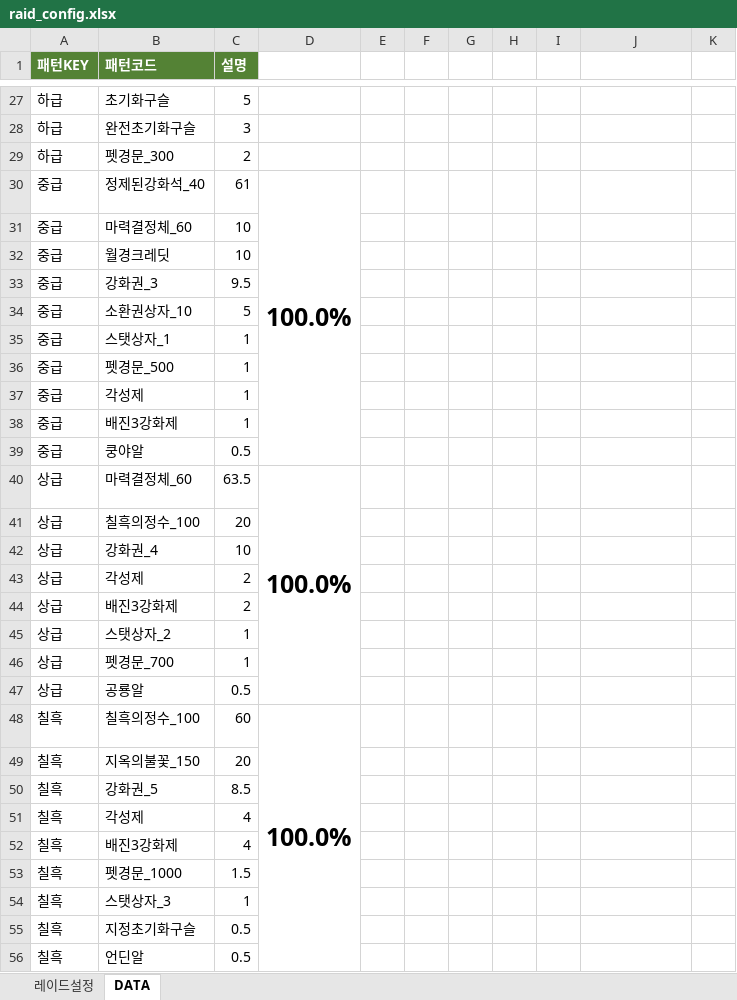
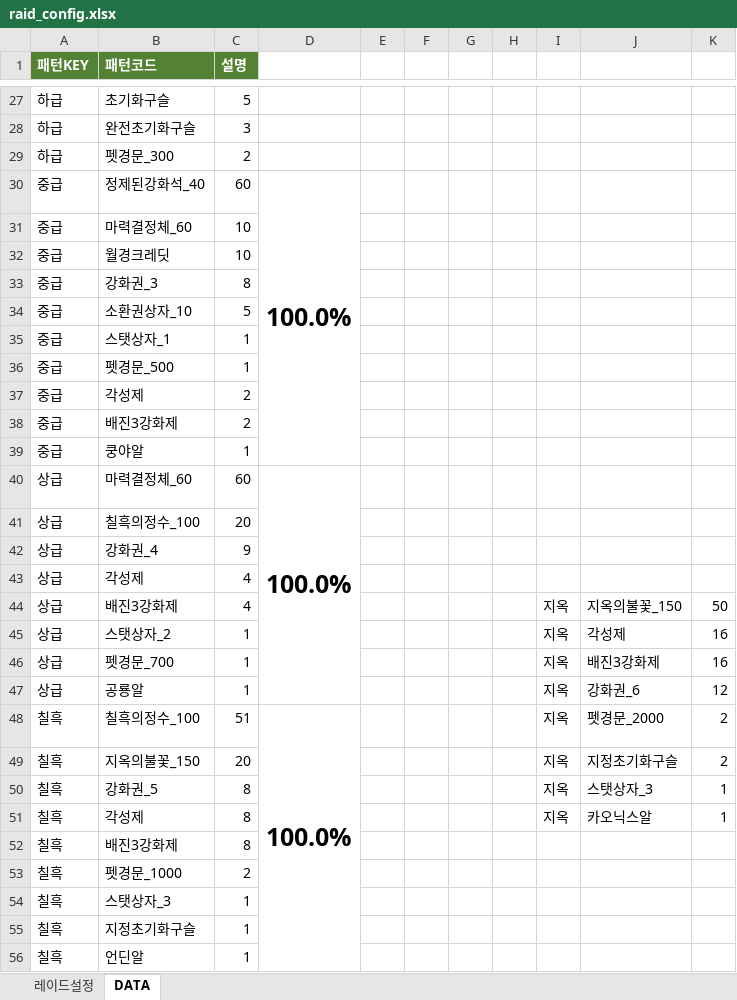
Before and after one commit to asdsa22/gogogo333, an Excel workbook: raid_config.xlsx, sheet DATA, drawn as a sheet; only a part is shown, gaps mark what is left out; values as stored, in another font and other column widths than the file's, no borders; removed rows and columns are numbered as before the commit, all else as after; the diff covers the shown part only; the diff names each change by its address in the sheet, - before the commit and + after, or states it on an @@ line.

Commit message:
Add files via upload

```diff
--- a/raid_config.xlsx (sheet DATA)
+++ b/raid_config.xlsx (sheet DATA)
-C30 (설명): 61
+C30 (설명): 60
-D30:D39 merged
+D30:D39 merged
-C33 (설명): 9.5
+C33 (설명): 8
-row 37: 중급 | 각성제 | 1
-row 38: 중급 | 배진3강화제 | 1
-row 39: 중급 | 쿵야알 | 0.5
-row 40: 상급 | 마력결정체_60 | 63.5 | 100.0%
-row 41: 상급 | 칠흑의정수_100 | 20
-row 42: 상급 | 강화권_4 | 10
@@ column A (패턴KEY) renumbered between rows 37 and 43 @@
-B39 (패턴코드): 스탯상자_2
+B39 (패턴코드): 쿵야알
-row 46: 상급 | 펫경문_700 | 1
-row 47: 상급 | 공룡알 | 0.5
-B40 (패턴코드): 칠흑의정수_100
+B40 (패턴코드): 마력결정체_60
-D48:D56 merged
+D40:D47 merged
-B41 (패턴코드): 지옥의불꽃_150
+B41 (패턴코드): 칠흑의정수_100
-row 50: 칠흑 | 강화권_5 | 8.5
+row 42: 상급 | 강화권_4 | 9
+row 44: 상급 | 배진3강화제 | 4 |  |  |  |  |  | 지옥 | 지옥의불꽃_150 | 50
+row 45: 상급 | 스탯상자_2 | 1 |  |  |  |  |  | 지옥 | 각성제 | 16
+row 46: 상급 | 펫경문_700 | 1 |  |  |  |  |  | 지옥 | 배진3강화제 | 16
+row 47: 상급 | 공룡알 | 1 |  |  |  |  |  | 지옥 | 강화권_6 | 12
+row 48: 칠흑 | 칠흑의정수_100 | 51 | 100.0% |  |  |  |  | 지옥 | 펫경문_2000 | 2
+row 49: 칠흑 | 지옥의불꽃_150 | 20 |  |  |  |  |  | 지옥 | 지정초기화구슬 | 2
+row 50: 칠흑 | 강화권_5 | 8 |  |  |  |  |  | 지옥 | 스탯상자_3 | 1
+row 51: 칠흑 | 각성제 | 8 |  |  |  |  |  | 지옥 | 카오닉스알 | 1
-C52 (설명): 4
+C52 (설명): 8
-C53 (설명): 1.5
+C53 (설명): 2
-C55:C56 (설명): 0.5
+C55:C56 (설명): 1
```
Also changed, not shown: 1 added row, 3 removed rows and 10 edited cells elsewhere in this sheet, formulas that keep their value.
